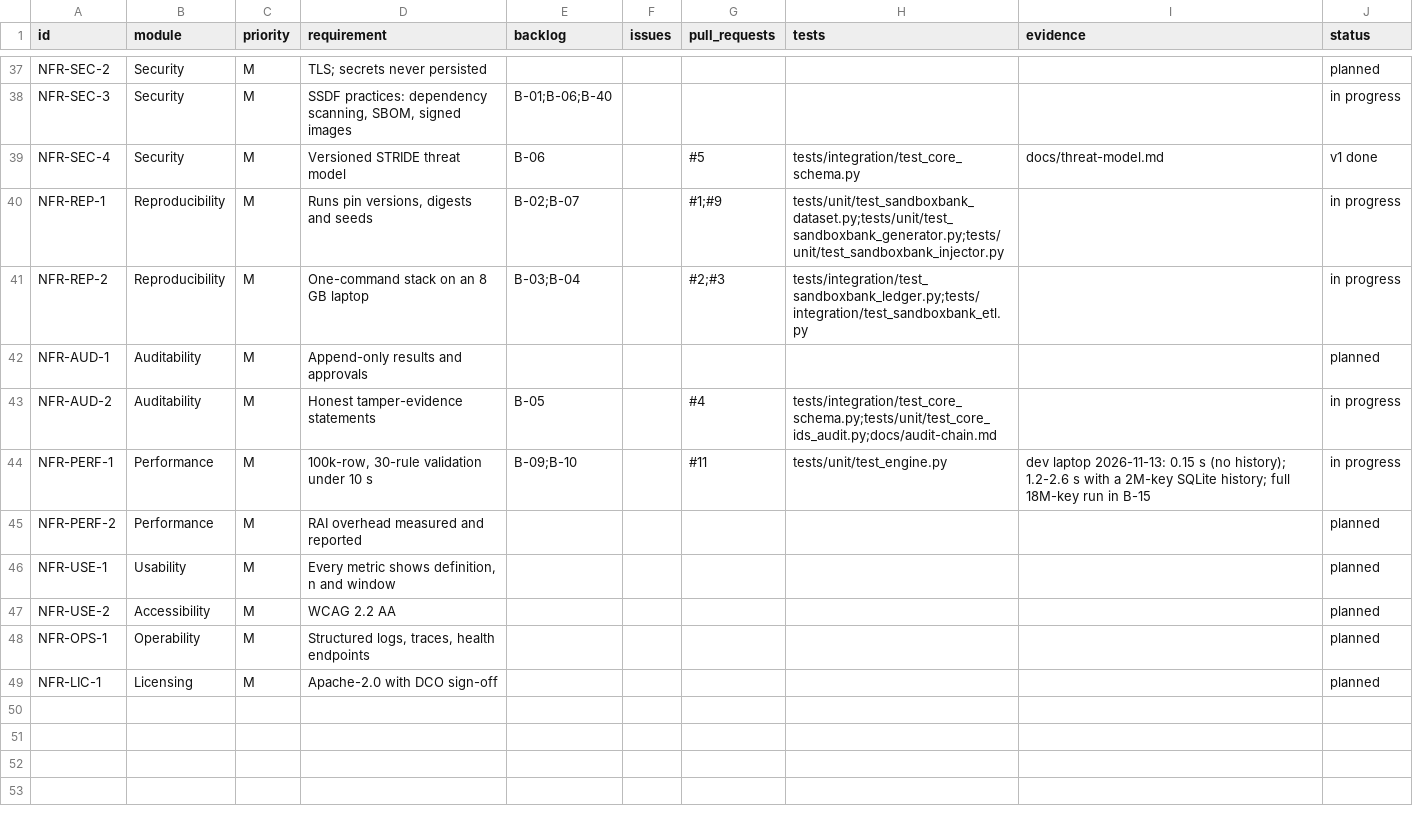
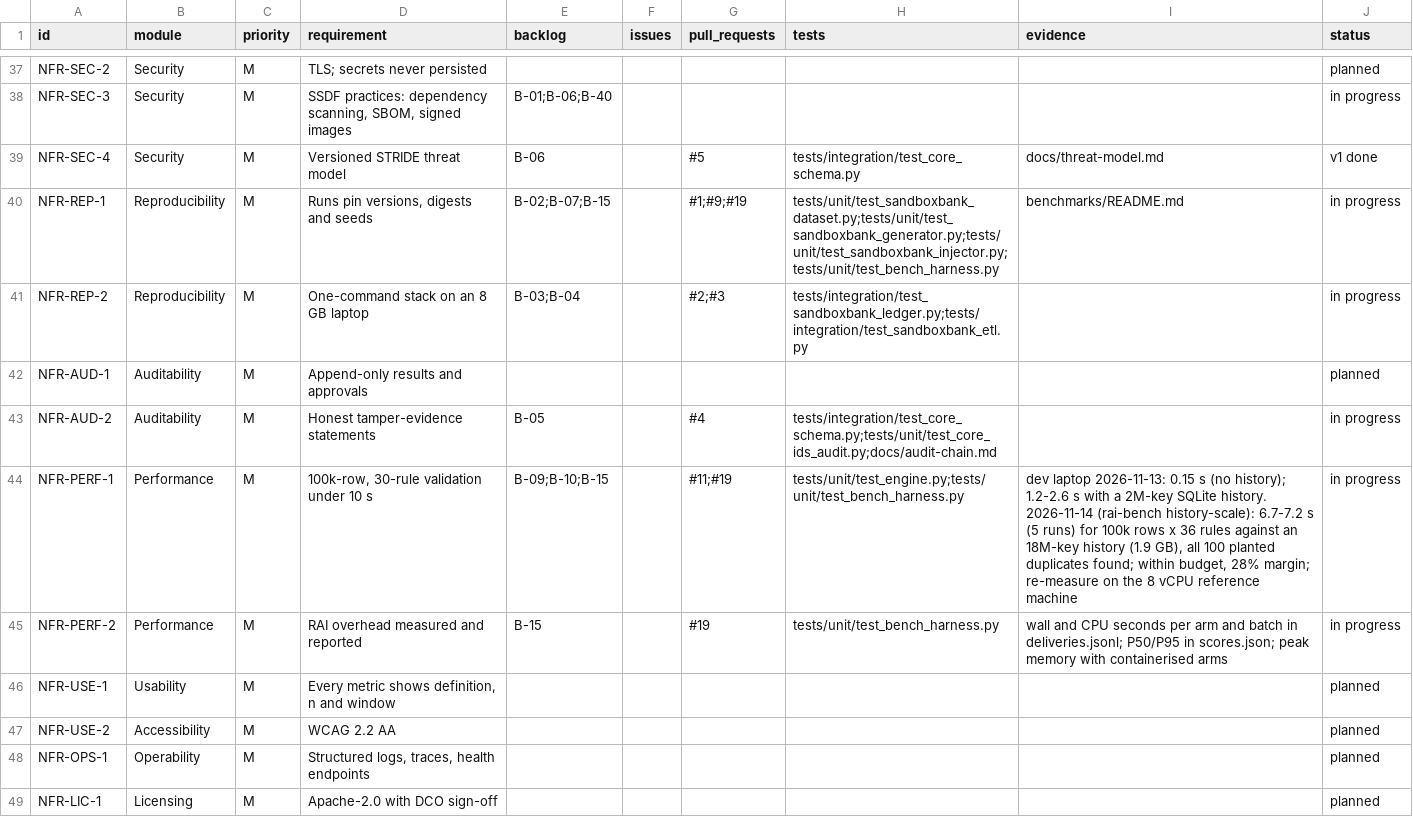
Before and after one commit to resilinet-ai/resilinet-ai, a CSV file: docs/traceability.csv, drawn as a sheet; only a part is shown, gaps mark what is left out.

```diff
--- a/docs/traceability.csv
+++ b/docs/traceability.csv
@@ -39,3 +39,3 @@ NFR-SEC-3,Security,M,"SSDF practices: dependency scanning, SBOM, signed images",
 NFR-SEC-4,Security,M,Versioned STRIDE threat model,B-06,,#5,tests/integration/test_core_schema.py,docs/threat-model.md,v1 done
-NFR-REP-1,Reproducibility,M,"Runs pin versions, digests and seeds",B-02;B-07,,#1;#9,tests/unit/test_sandboxbank_dataset.py;tests/unit/test_sandboxbank_generator.py;tests/unit/test_sandboxbank_injector.py,,in progress
+NFR-REP-1,Reproducibility,M,"Runs pin versions, digests and seeds",B-02;B-07;B-15,,#1;#9;#19,tests/unit/test_sandboxbank_dataset.py;tests/unit/test_sandboxbank_generator.py;tests/unit/test_sandboxbank_injector.py;tests/unit/test_bench_harness.py,benchmarks/README.md,in progress
 NFR-REP-2,Reproducibility,M,One-command stack on an 8 GB laptop,B-03;B-04,,#2;#3,tests/integration/test_sandboxbank_ledger.py;tests/integration/test_sandboxbank_etl.py,,in progress
@@ -43,4 +43,4 @@ NFR-AUD-1,Auditability,M,Append-only results and approvals,,,,,,planned
 NFR-AUD-2,Auditability,M,Honest tamper-evidence statements,B-05,,#4,tests/integration/test_core_schema.py;tests/unit/test_core_ids_audit.py;docs/audit-chain.md,,in progress
-NFR-PERF-1,Performance,M,"100k-row, 30-rule validation under 10 s",B-09;B-10,,#11,tests/unit/test_engine.py,"dev laptop 2026-11-13: 0.15 s (no history); 1.2-2.6 s with a 2M-key SQLite history; full 18M-key run in B-15",in progress
-NFR-PERF-2,Performance,M,RAI overhead measured and reported,,,,,,planned
+NFR-PERF-1,Performance,M,"100k-row, 30-rule validation under 10 s",B-09;B-10;B-15,,#11;#19,tests/unit/test_engine.py;tests/unit/test_bench_harness.py,"dev laptop 2026-11-13: 0.15 s (no history); 1.2-2.6 s with a 2M-key SQLite history. 2026-11-14 (rai-bench history-scale): 6.7-7.2 s (5 runs) for 100k rows x 36 rules against an 18M-key history (1.9 GB), all 100 planted duplicates found; within budget, 28% margin; re-measure on the 8 vCPU reference machine",in progress
+NFR-PERF-2,Performance,M,RAI overhead measured and reported,B-15,,#19,tests/unit/test_bench_harness.py,"wall and CPU seconds per arm and batch in deliveries.jsonl; P50/P95 in scores.json; peak memory with containerised arms",in progress
 NFR-USE-1,Usability,M,"Every metric shows definition, n and window",,,,,,planned
```
Also changed, not shown: 20 other files.
